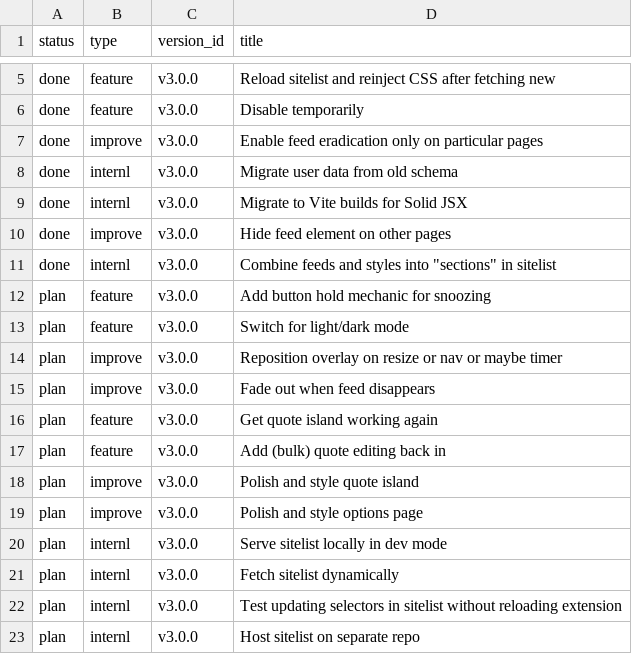
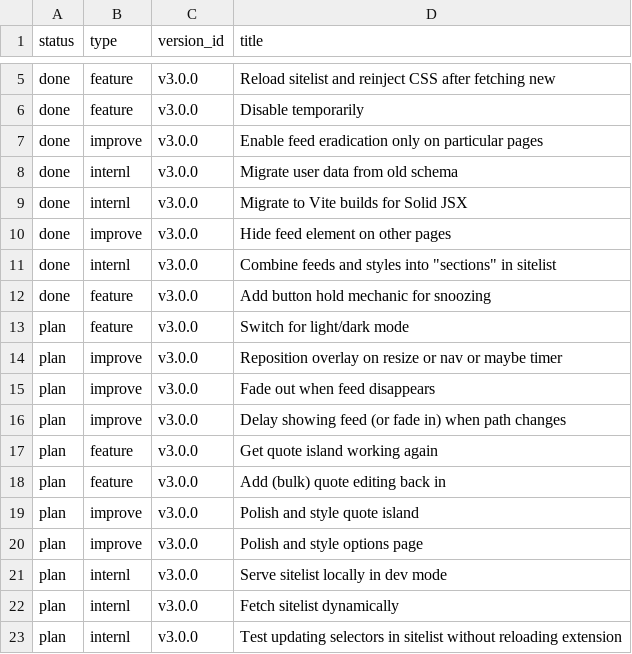
Before and after one commit to jordwest/news-feed-eradicator, a CSV file: roadmap/roadmap.csv, drawn as a sheet; only a part is shown, gaps mark what is left out; the shorter side is filled out with more unchanged rows.

```diff
--- a/roadmap/roadmap.csv
+++ b/roadmap/roadmap.csv
@@ -11,3 +11,3 @@ done,improve,v3.0.0,Hide feed element on other pages
 done,internl,v3.0.0,"Combine feeds and styles into ""sections"" in sitelist"
-plan,feature,v3.0.0,Add button hold mechanic for snoozing
+done,feature,v3.0.0,Add button hold mechanic for snoozing
 plan,feature,v3.0.0,Switch for light/dark mode
@@ -15,2 +15,3 @@ plan,improve,v3.0.0,Reposition overlay on resize or nav or maybe timer
 plan,improve,v3.0.0,Fade out when feed disappears
+plan,improve,v3.0.0,Delay showing feed (or fade in) when path changes
 plan,feature,v3.0.0,Get quote island working again
```
Also changed, not shown: 6 other files.
